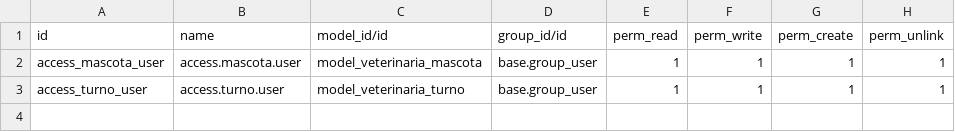
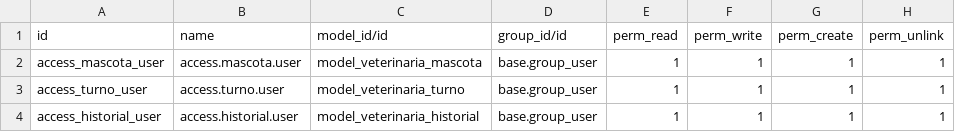
Before and after one commit to Felirey03/veterinariaOdoo, a CSV file: addons/veterinaria/security/ir.model.access.csv, drawn as a sheet; the diff names each change by its address in the sheet, - before the commit and + after, or states it on an @@ line.

Commit message:
Agregamos historial clinico, nos da informacion acerca de la mascota. Mejoramos el modelo de mascota, para poder tener informacion mas concreta. Y sumamos a todo esto, las vistas nuevas y con su respectiva correccion

```diff
--- a/addons/veterinaria/security/ir.model.access.csv
+++ b/addons/veterinaria/security/ir.model.access.csv
+row 4: access_historial_user | access.historial.user | model_veterinaria_historial | base.group_user | 1 | 1 | 1 | 1
```
Also changed, not shown: 8 other files.
